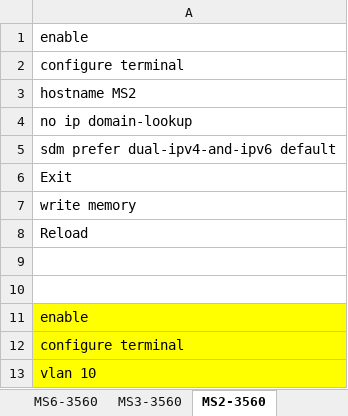
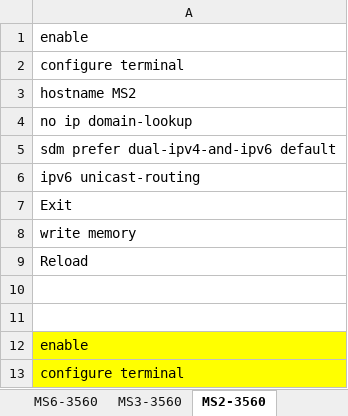
Before and after one commit to Advanced-Diploma-of-IT-Tel-Network-Eng/Assessments, an Excel workbook: 2026-T1/T1B2-ICTNWK612-Plan-manage-troubleshooting-advance/2-tasks/script-PACKETTRACER.xlsx, sheet MS2-3560, drawn as a sheet; only a part is shown; the shorter side is filled out with more unchanged rows; values as stored, in another font and other column widths than the file's, no borders; the diff covers the shown part only; the diff names each change by its address in the sheet, - before the commit and + after, or states it on an @@ line.

```diff
--- a/2026-T1/T1B2-ICTNWK612-Plan-manage-troubleshooting-advance/2-tasks/script-PACKETTRACER.xlsx (sheet MS2-3560)
+++ b/2026-T1/T1B2-ICTNWK612-Plan-manage-troubleshooting-advance/2-tasks/script-PACKETTRACER.xlsx (sheet MS2-3560)
+row 6: ipv6 unicast-routing
```
Also changed, not shown: 19 added rows and cell formats elsewhere in this sheet, sheet Firewall22, 1 other file.
